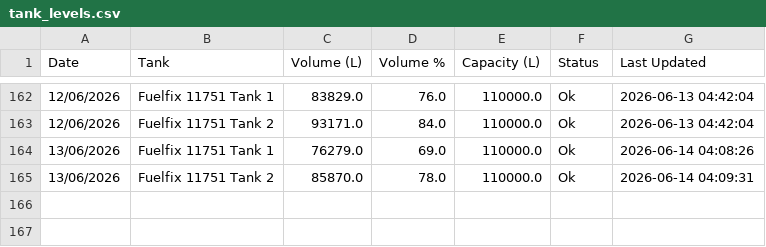
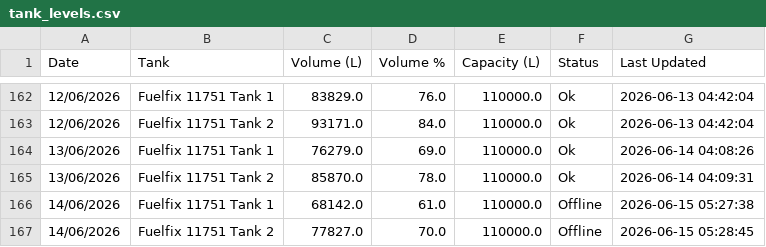
Before and after one commit to neil-noble/NMG, a CSV file: data/tank_levels.csv, drawn as a sheet; only a part is shown, gaps mark what is left out; the diff names each change by its address in the sheet, - before the commit and + after, or states it on an @@ line.

```diff
--- a/data/tank_levels.csv
+++ b/data/tank_levels.csv
+row 166: 14/06/2026 | Fuelfix 11751 Tank 1 | 68142.0 | 61.0 | 110000.0 | Offline | 2026-06-15 05:27:38
+row 167: 14/06/2026 | Fuelfix 11751 Tank 2 | 77827.0 | 70.0 | 110000.0 | Offline | 2026-06-15 05:28:45
```
Also changed, not shown: data/daily_usage.csv, data/forecast.csv, 1 other file.
